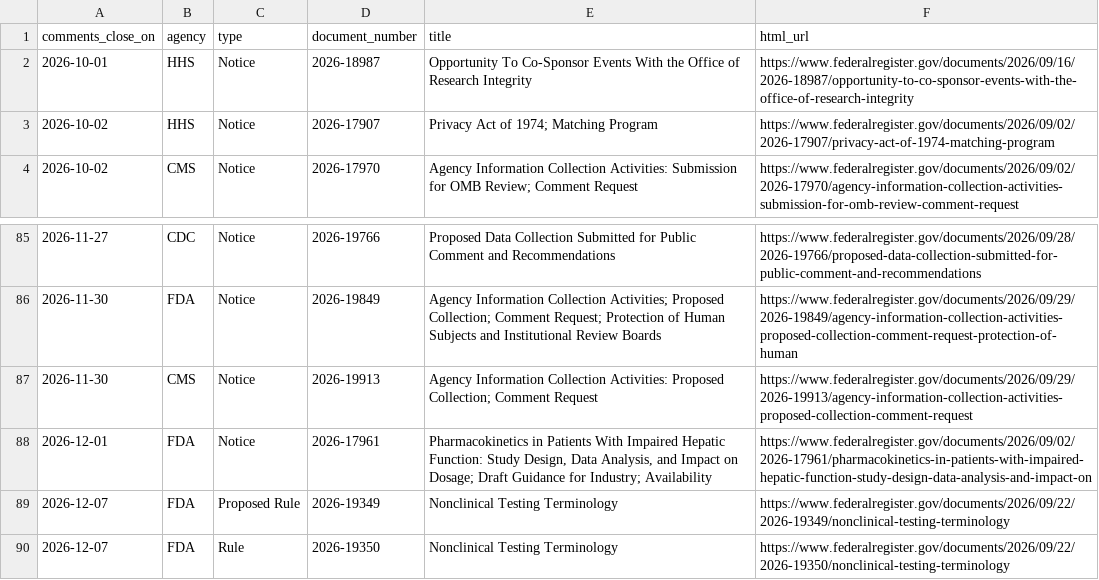
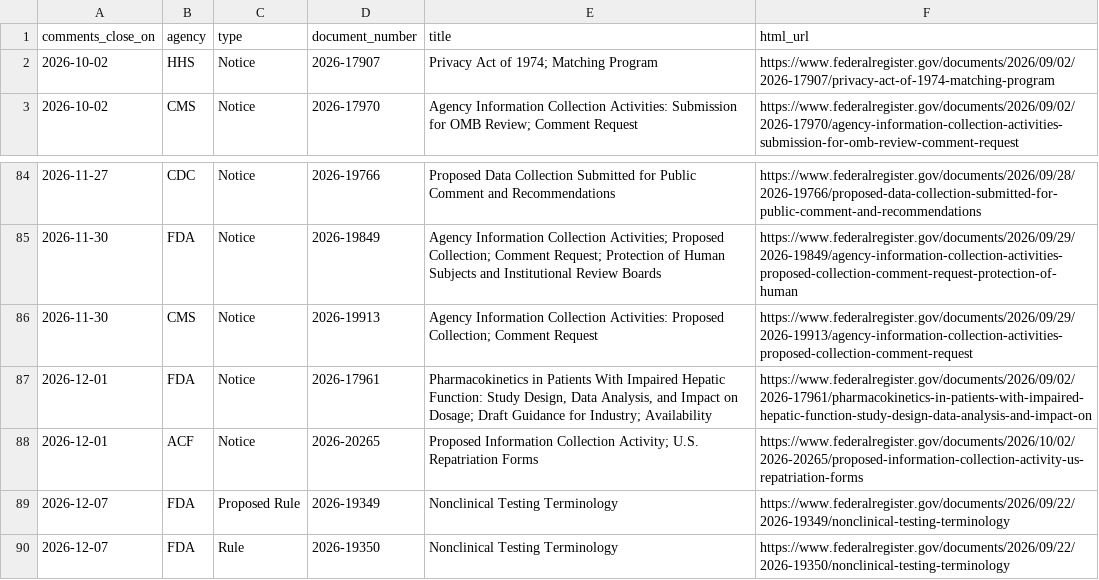
Before and after one commit to grokbotops/fr-deadline-board, a CSV file: deadlines.csv, drawn as a sheet; only a part is shown, gaps mark what is left out.

Commit message:
Fri CLOSE DAY board: 3 closes 2026-10-02 + archive refresh
Refresh open deadlines table, RSS/ICS/JSON/CSV, this-week and what-closed.
Ship fri-closes.html for HHS Privacy Act match, CMS OMB ICR, ACF TANF Contingency PRA. Prior thu/wed/mon/tue archives untouched. AI desk; not legal advice.

```diff
--- a/deadlines.csv
+++ b/deadlines.csv
@@ -1,3 +1,2 @@
 comments_close_on,agency,type,document_number,title,html_url
-2026-10-01,HHS,Notice,2026-18987,Opportunity To Co-Sponsor Events With the Office of Research Integrity,https://www.federalregister.gov/documents/2026/09/16/2026-18987/opportunity-to-co-sponsor-events-with-the-office-of-research-integrity
 2026-10-02,HHS,Notice,2026-17907,Privacy Act of 1974; Matching Program,https://www.federalregister.gov/documents/2026/09/02/2026-17907/privacy-act-of-1974-matching-program
@@ -88,2 +87,3 @@ comments_close_on,agency,type,document_number,title,html_url
 2026-12-01,FDA,Notice,2026-17961,"Pharmacokinetics in Patients With Impaired Hepatic Function: Study Design, Data Analysis, and Impact on Dosage; Draft Guidance for Industry; Availability",https://www.federalregister.gov/documents/2026/09/02/2026-17961/pharmacokinetics-in-patients-with-impaired-hepatic-function-study-design-data-analysis-and-impact-on
+2026-12-01,ACF,Notice,2026-20265,Proposed Information Collection Activity; U.S. Repatriation Forms,https://www.federalregister.gov/documents/2026/10/02/2026-20265/proposed-information-collection-activity-us-repatriation-forms
 2026-12-07,FDA,Proposed Rule,2026-19349,Nonclinical Testing Terminology,https://www.federalregister.gov/documents/2026/09/22/2026-19349/nonclinical-testing-terminology
```
Also changed, not shown: 8 other files.
